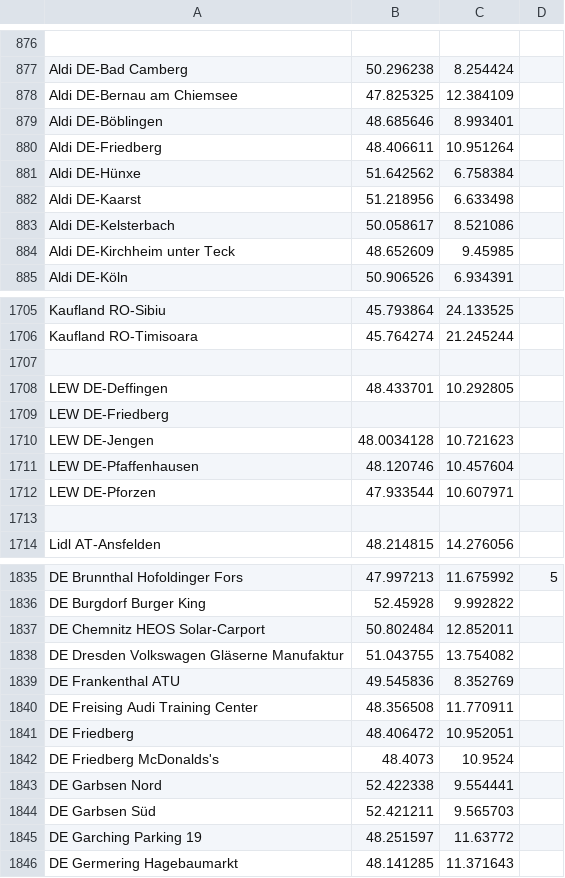
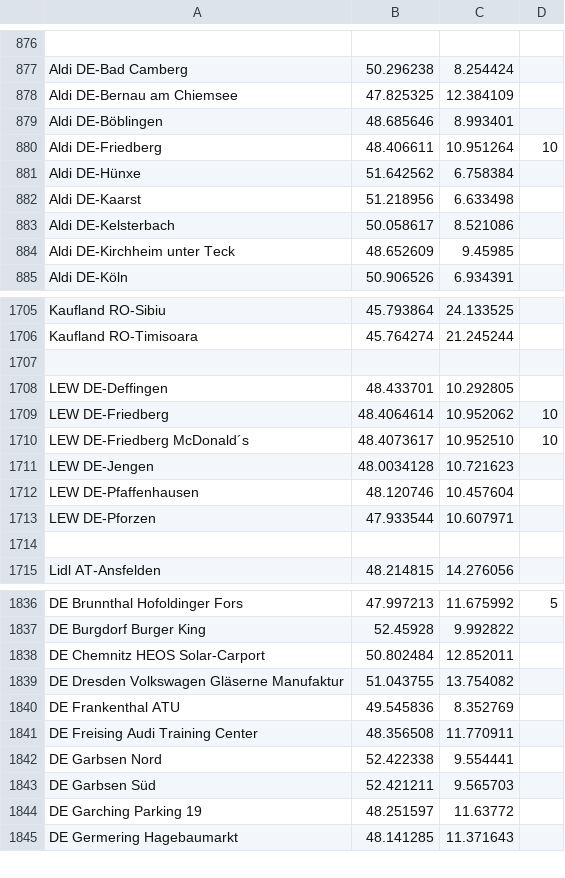
Before and after one commit to bassmaster187/TeslaLogger, a CSV file: TeslaLogger/bin/geofence.csv, drawn as a sheet; only a part is shown, gaps mark what is left out.

Commit message:
Update geofence.csv

```diff
--- a/TeslaLogger/bin/geofence.csv
+++ b/TeslaLogger/bin/geofence.csv
@@ -879,3 +879,3 @@ Aldi DE-Bernau am Chiemsee, 47.825325, 12.384109
 Aldi DE-Böblingen, 48.685646, 8.993401
-Aldi DE-Friedberg, 48.406611, 10.951264
+Aldi DE-Friedberg, 48.406611, 10.951264, 10
 Aldi DE-Hünxe, 51.642562, 6.758384
@@ -1708,3 +1708,4 @@ Kaufland RO-Timisoara, 45.764274, 21.245244
 LEW DE-Deffingen, 48.433701, 10.292805
-LEW DE-Friedberg,
+LEW DE-Friedberg, 48.4064614, 10.952062, 10
+LEW DE-Friedberg McDonald´s, 48.4073617, 10.952510, 10
 LEW DE-Jengen, 48.0034128, 10.721623
@@ -1840,4 +1841,2 @@ DE Frankenthal ATU, 49.545836, 8.352769
 DE Freising Audi Training Center, 48.356508, 11.770911
-DE Friedberg, 48.406472, 10.952051
-DE Friedberg McDonalds's, 48.4073, 10.9524
 DE Garbsen Nord, 52.422338, 9.554441
```
